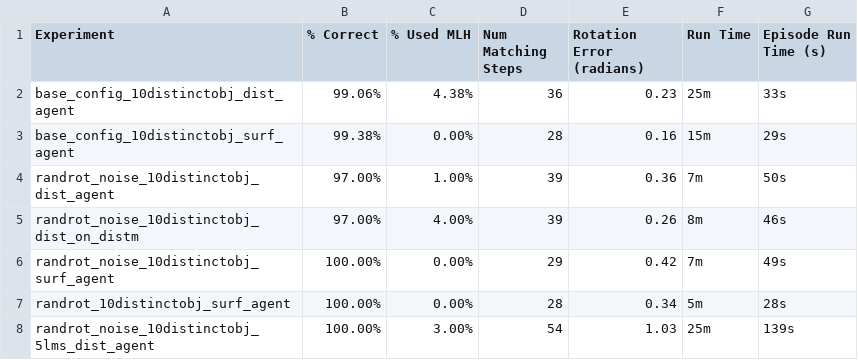
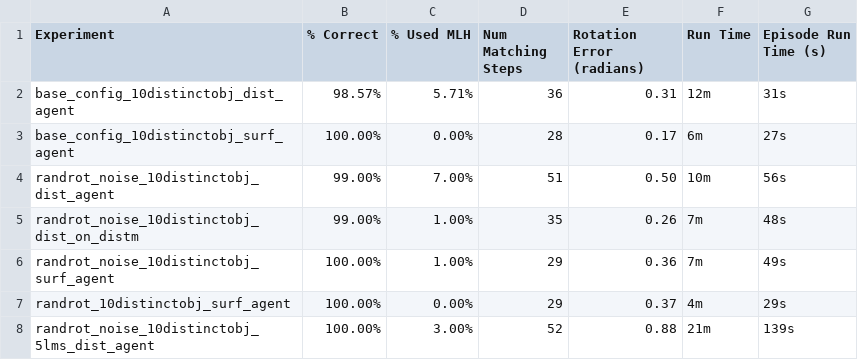
Before and after one commit to vkakerbeck/tbp.monty, a CSV file: benchmarks/results/ycb_10objs.csv, drawn as a sheet; only a part is shown; the diff covers the shown part only.

```diff
--- a/benchmarks/results/ycb_10objs.csv
+++ b/benchmarks/results/ycb_10objs.csv
@@ -1,8 +1,8 @@
 Experiment,% Correct,% Used MLH,Num Matching Steps,Rotation Error (radians),Run Time,Episode Run Time (s)
-base_config_10distinctobj_dist_agent,99.06%,4.38%,36,0.23,25m,33s
-base_config_10distinctobj_surf_agent,99.38%,0.00%,28,0.16,15m,29s
-randrot_noise_10distinctobj_dist_agent,97.00%,1.00%,39,0.36,7m,50s
-randrot_noise_10distinctobj_dist_on_distm,97.00%,4.00%,39,0.26,8m,46s
-randrot_noise_10distinctobj_surf_agent,100.00%,0.00%,29,0.42,7m,49s
-randrot_10distinctobj_surf_agent,100.00%,0.00%,28,0.34,5m,28s
-randrot_noise_10distinctobj_5lms_dist_agent,100.00%,3.00%,54,1.03,25m,139s
+base_config_10distinctobj_dist_agent,98.57%,5.71%,36,0.31,12m,31s
+base_config_10distinctobj_surf_agent,100.00%,0.00%,28,0.17,6m,27s
+randrot_noise_10distinctobj_dist_agent,99.00%,7.00%,51,0.50,10m,56s
+randrot_noise_10distinctobj_dist_on_distm,99.00%,1.00%,35,0.26,7m,48s
+randrot_noise_10distinctobj_surf_agent,100.00%,1.00%,29,0.36,7m,49s
+randrot_10distinctobj_surf_agent,100.00%,0.00%,29,0.37,4m,29s
+randrot_noise_10distinctobj_5lms_dist_agent,100.00%,3.00%,52,0.88,21m,139s
```
Also changed, not shown: 26 edited cells elsewhere in this file, benchmarks/results/montymeetsworld.csv, benchmarks/results/ycb_77objs.csv, 6 other files.
